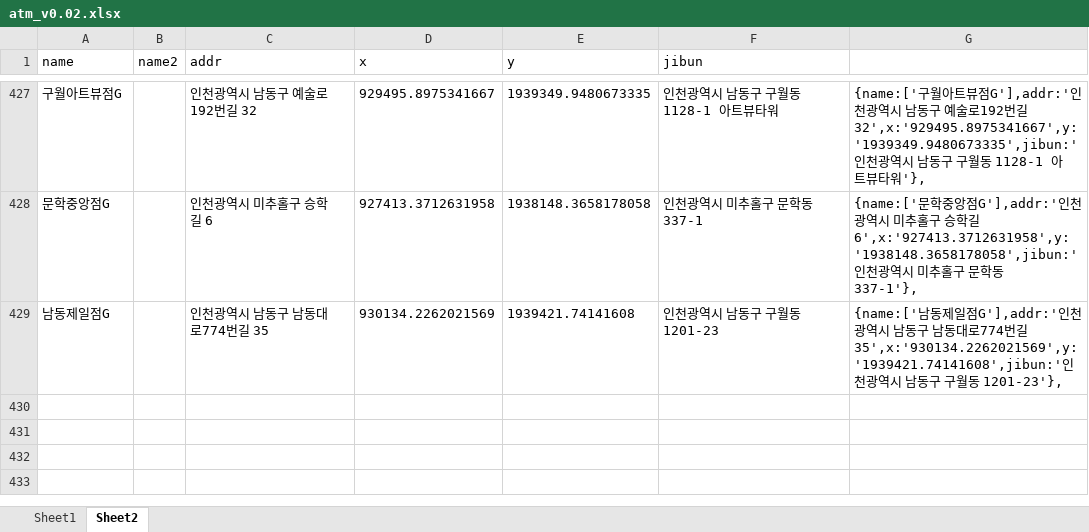
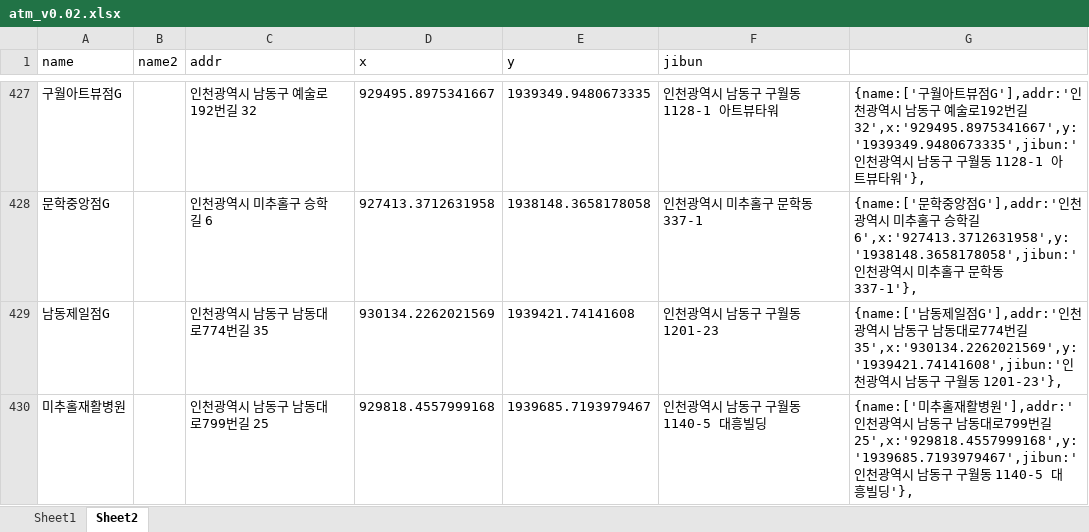
Before and after one commit to hyeokpark/atm, an Excel workbook: atm_v0.02.xlsx, sheet Sheet2, drawn as a sheet; only a part is shown, gaps mark what is left out; values as stored, in another font and other column widths than the file's, no borders; the diff names each change by its address in the sheet, - before the commit and + after, or states it on an @@ line.

```diff
--- a/atm_v0.02.xlsx (sheet Sheet2)
+++ b/atm_v0.02.xlsx (sheet Sheet2)
+row 430: 미추홀재활병원 |  | 인천광역시 남동구 남동대로799번길 25 | 929818.4557999168 | 1939685.7193979467 | 인천광역시 남동구 구월동 1140-5 대흥빌딩 | {name:['미추홀재활병원'],addr:'인천광역시 남동구 남동대로799번길 25',x:'929818.4557999168',y:'1939685.7193979467',jibun:'인천광역시 남동구 구월동 1140-5 대흥빌딩'},
```
Also changed, not shown: 1 other file.
